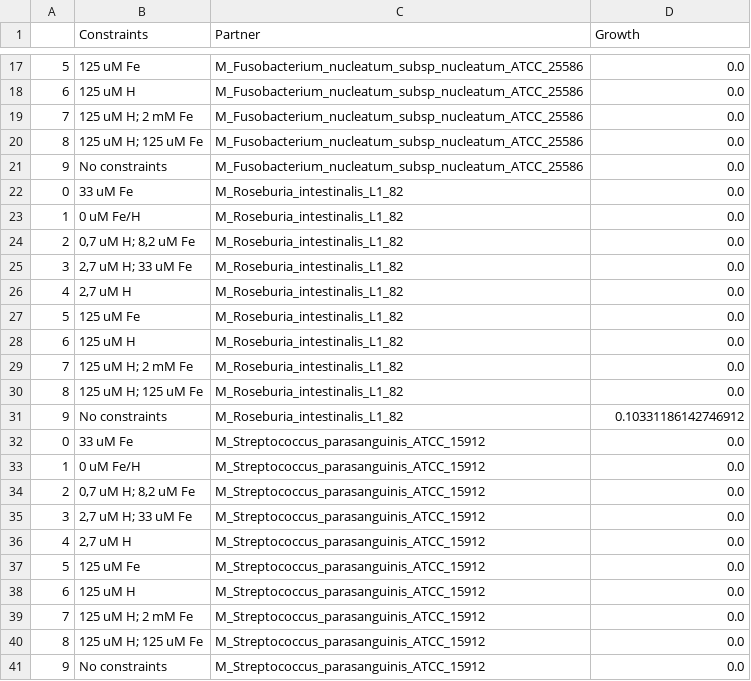
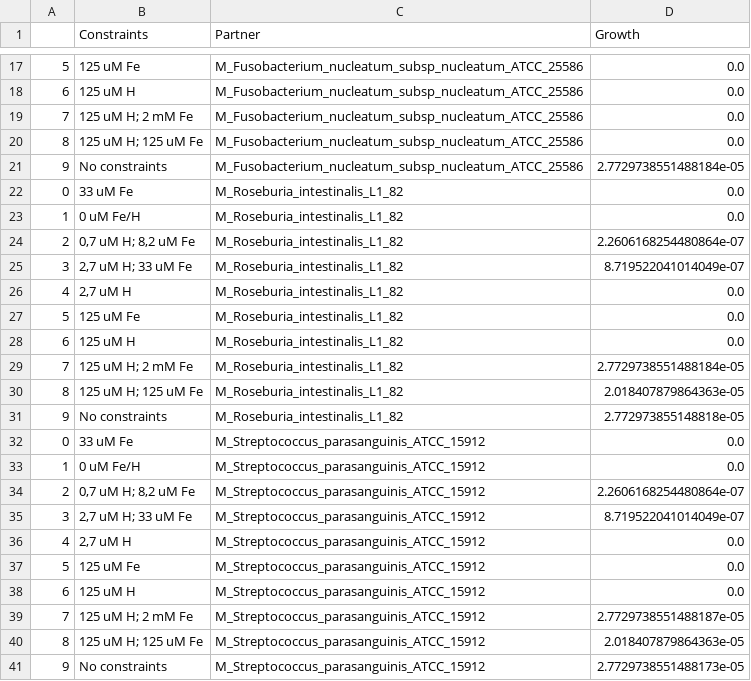
Before and after one commit to areias03/tmCOM, a CSV file: scripts/sample_runners/results/ec_fba_single_all.csv (was data/results/ec_sc_single_all.csv), drawn as a sheet; only a part is shown, gaps mark what is left out; the diff covers the shown part only.

Commit message:
Final results

```diff
--- a/data/results/ec_sc_single_all.csv
+++ b/scripts/sample_runners/results/ec_fba_single_all.csv
@@ -20,7 +20,7 @@
 8,125 uM H; 125 uM Fe,M_Fusobacterium_nucleatum_subsp_nucleatum_ATCC_25586,0.0
-9,No constraints,M_Fusobacterium_nucleatum_subsp_nucleatum_ATCC_25586,0.0
+9,No constraints,M_Fusobacterium_nucleatum_subsp_nucleatum_ATCC_25586,2.7729738551488184e-05
 0,33 uM Fe,M_Roseburia_intestinalis_L1_82,0.0
 1,0 uM Fe/H,M_Roseburia_intestinalis_L1_82,0.0
-2,"0,7 uM H; 8,2 uM Fe",M_Roseburia_intestinalis_L1_82,0.0
-3,"2,7 uM H; 33 uM Fe",M_Roseburia_intestinalis_L1_82,0.0
+2,"0,7 uM H; 8,2 uM Fe",M_Roseburia_intestinalis_L1_82,2.2606168254480864e-07
+3,"2,7 uM H; 33 uM Fe",M_Roseburia_intestinalis_L1_82,8.719522041014049e-07
 4,"2,7 uM H",M_Roseburia_intestinalis_L1_82,0.0
@@ -28,9 +28,9 @@
 6,125 uM H,M_Roseburia_intestinalis_L1_82,0.0
-7,125 uM H; 2 mM Fe,M_Roseburia_intestinalis_L1_82,0.0
-8,125 uM H; 125 uM Fe,M_Roseburia_intestinalis_L1_82,0.0
-9,No constraints,M_Roseburia_intestinalis_L1_82,0.10331186142746912
+7,125 uM H; 2 mM Fe,M_Roseburia_intestinalis_L1_82,2.7729738551488184e-05
+8,125 uM H; 125 uM Fe,M_Roseburia_intestinalis_L1_82,2.018407879864363e-05
+9,No constraints,M_Roseburia_intestinalis_L1_82,2.772973855148818e-05
 0,33 uM Fe,M_Streptococcus_parasanguinis_ATCC_15912,0.0
 1,0 uM Fe/H,M_Streptococcus_parasanguinis_ATCC_15912,0.0
-2,"0,7 uM H; 8,2 uM Fe",M_Streptococcus_parasanguinis_ATCC_15912,0.0
-3,"2,7 uM H; 33 uM Fe",M_Streptococcus_parasanguinis_ATCC_15912,0.0
+2,"0,7 uM H; 8,2 uM Fe",M_Streptococcus_parasanguinis_ATCC_15912,2.2606168254480864e-07
+3,"2,7 uM H; 33 uM Fe",M_Streptococcus_parasanguinis_ATCC_15912,8.719522041014049e-07
 4,"2,7 uM H",M_Streptococcus_parasanguinis_ATCC_15912,0.0
@@ -38,4 +38,4 @@
 6,125 uM H,M_Streptococcus_parasanguinis_ATCC_15912,0.0
-7,125 uM H; 2 mM Fe,M_Streptococcus_parasanguinis_ATCC_15912,0.0
-8,125 uM H; 125 uM Fe,M_Streptococcus_parasanguinis_ATCC_15912,0.0
-9,No constraints,M_Streptococcus_parasanguinis_ATCC_15912,0.0
+7,125 uM H; 2 mM Fe,M_Streptococcus_parasanguinis_ATCC_15912,2.7729738551488187e-05
+8,125 uM H; 125 uM Fe,M_Streptococcus_parasanguinis_ATCC_15912,2.018407879864363e-05
+9,No constraints,M_Streptococcus_parasanguinis_ATCC_15912,2.7729738551488173e-05
```
Also changed, not shown: 5 edited cells elsewhere in this file, data/media_testing/ec_media_growth_test.csv, 37 other files.
